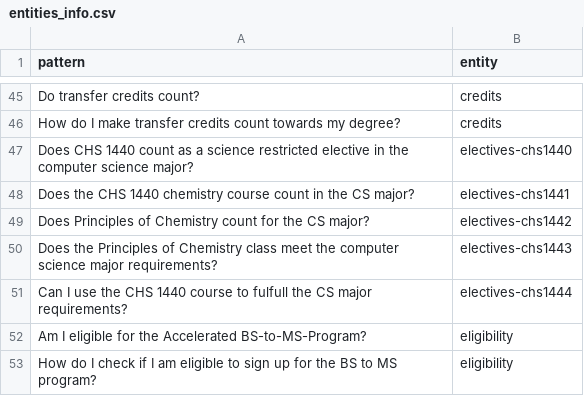
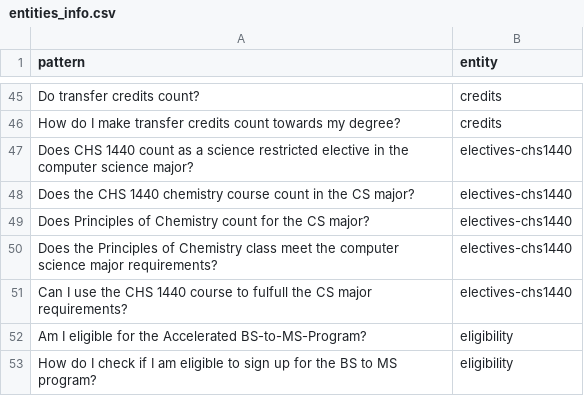
Before and after one commit to ucfcs/Fall2020-Group29, a CSV file: backend/src/ai/entities_info.csv, drawn as a sheet; only a part is shown, gaps mark what is left out.

Commit message:
Update entities_info.csv

```diff
--- a/backend/src/ai/entities_info.csv
+++ b/backend/src/ai/entities_info.csv
@@ -47,6 +47,6 @@ How do I make transfer credits count towards my degree?,credits
 Does CHS 1440 count as a science restricted elective in the computer science major?,electives-chs1440
-Does the CHS 1440 chemistry course count in the CS major?,electives-chs1441
-Does Principles of Chemistry count for the CS major?,electives-chs1442
-Does the Principles of Chemistry class meet the computer science major requirements?,electives-chs1443
-Can I use the CHS 1440 course to fulfull the CS major requirements?,electives-chs1444
+Does the CHS 1440 chemistry course count in the CS major?,electives-chs1440
+Does Principles of Chemistry count for the CS major?,electives-chs1440
+Does the Principles of Chemistry class meet the computer science major requirements?,electives-chs1440
+Can I use the CHS 1440 course to fulfull the CS major requirements?,electives-chs1440
 Am I eligible for the Accelerated BS-to-MS-Program?,eligibility
```
Also changed, not shown: 1 other file.
